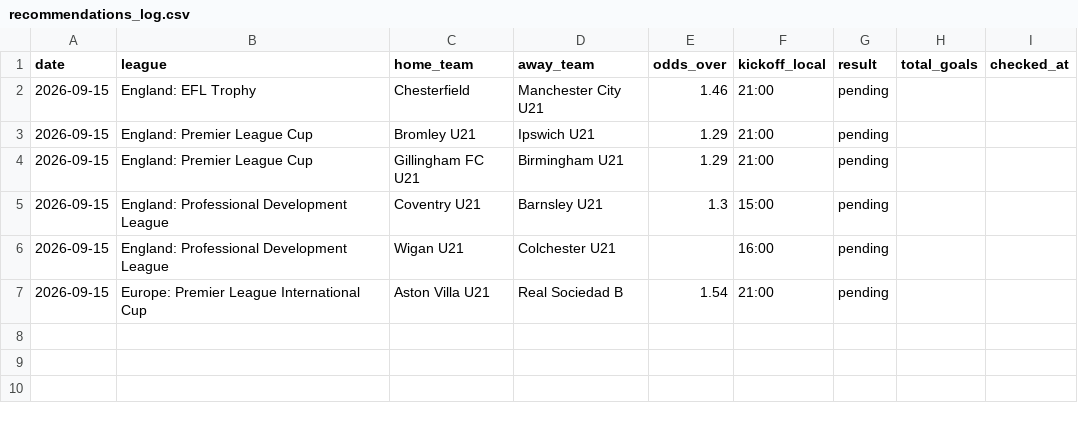
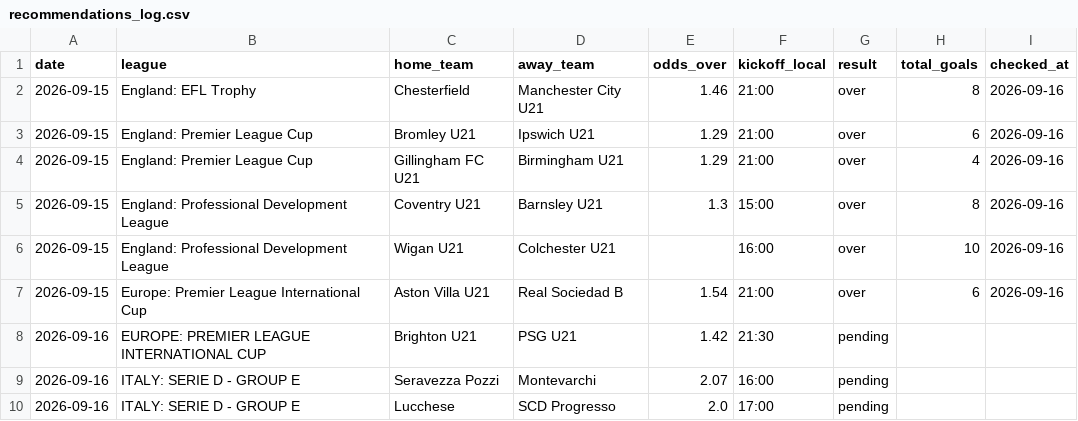
Before and after one commit to andrei0182/pariuri, a CSV file: football/recommendations_log.csv, drawn as a sheet.

```diff
--- a/football/recommendations_log.csv
+++ b/football/recommendations_log.csv
@@ -1,7 +1,10 @@
 date,league,home_team,away_team,odds_over,kickoff_local,result,total_goals,checked_at
-2026-09-15,England: EFL Trophy,Chesterfield,Manchester City U21,1.46,21:00,pending,,
-2026-09-15,England: Premier League Cup,Bromley U21,Ipswich U21,1.29,21:00,pending,,
-2026-09-15,England: Premier League Cup,Gillingham FC U21,Birmingham U21,1.29,21:00,pending,,
-2026-09-15,England: Professional Development League,Coventry U21,Barnsley U21,1.3,15:00,pending,,
-2026-09-15,England: Professional Development League,Wigan U21,Colchester U21,,16:00,pending,,
-2026-09-15,Europe: Premier League International Cup,Aston Villa U21,Real Sociedad B,1.54,21:00,pending,,
+2026-09-15,England: EFL Trophy,Chesterfield,Manchester City U21,1.46,21:00,over,8,2026-09-16
+2026-09-15,England: Premier League Cup,Bromley U21,Ipswich U21,1.29,21:00,over,6,2026-09-16
+2026-09-15,England: Premier League Cup,Gillingham FC U21,Birmingham U21,1.29,21:00,over,4,2026-09-16
+2026-09-15,England: Professional Development League,Coventry U21,Barnsley U21,1.3,15:00,over,8,2026-09-16
+2026-09-15,England: Professional Development League,Wigan U21,Colchester U21,,16:00,over,10,2026-09-16
+2026-09-15,Europe: Premier League International Cup,Aston Villa U21,Real Sociedad B,1.54,21:00,over,6,2026-09-16
+2026-09-16,EUROPE: PREMIER LEAGUE INTERNATIONAL CUP,Brighton U21,PSG U21,1.42,21:30,pending,,
+2026-09-16,ITALY: SERIE D - GROUP E,Seravezza Pozzi,Montevarchi,2.07,16:00,pending,,
+2026-09-16,ITALY: SERIE D - GROUP E,Lucchese,SCD Progresso,2.0,17:00,pending,,
```
